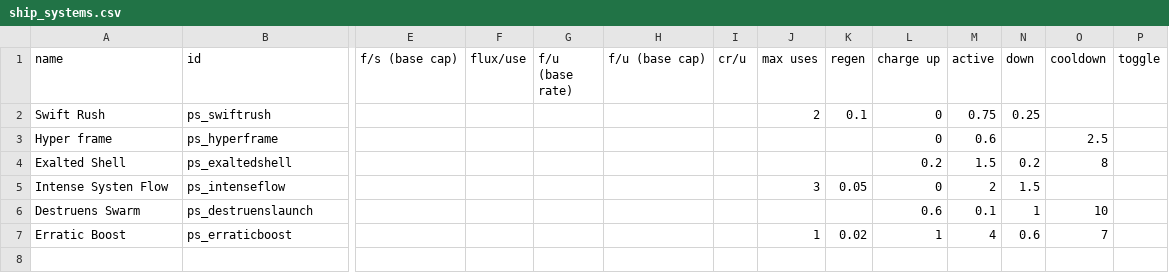
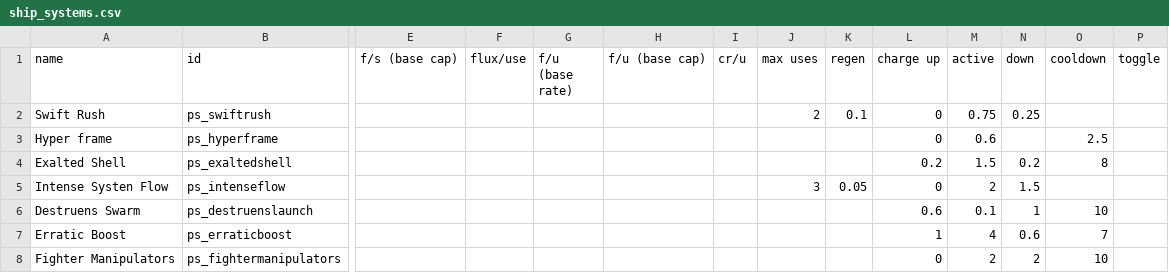
Before and after one commit to CosmicFishi/Project-Solace, a CSV file: data/shipsystems/ship_systems.csv, drawn as a sheet; only a part is shown, gaps mark what is left out; rows hold the shown columns only; the diff names each change by its address in the sheet, - before the commit and + after, or states it on an @@ line.

```diff
--- a/data/shipsystems/ship_systems.csv
+++ b/data/shipsystems/ship_systems.csv
-J7 (max uses): 1
+J7 (max uses): (empty)
-K7 (regen): 0.02
+K7 (regen): (empty)
+row 8: Fighter Manipulators | ps_fightermanipulators |  |  |  |  |  |  |  | 0 | 2 | 2 | 10
```
Also changed, not shown: data/hulls/ship_data.csv, 4 other files.
